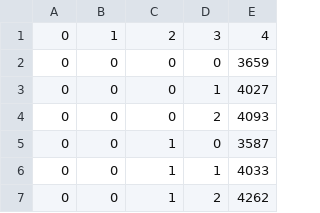
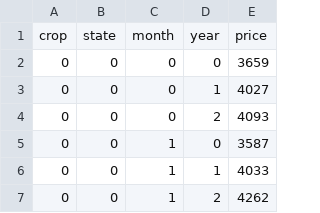
Before and after one commit to vermashresth/AgriTech, a CSV file: fileshort.csv, drawn as a sheet; only a part is shown.

```diff
--- a/fileshort.csv
+++ b/fileshort.csv
@@ -1,2 +1,2 @@
-0,1,2,3,4
+crop,state,month,year,price
 0,0,0,0,3659
```
Also changed, not shown: 1 other file.
